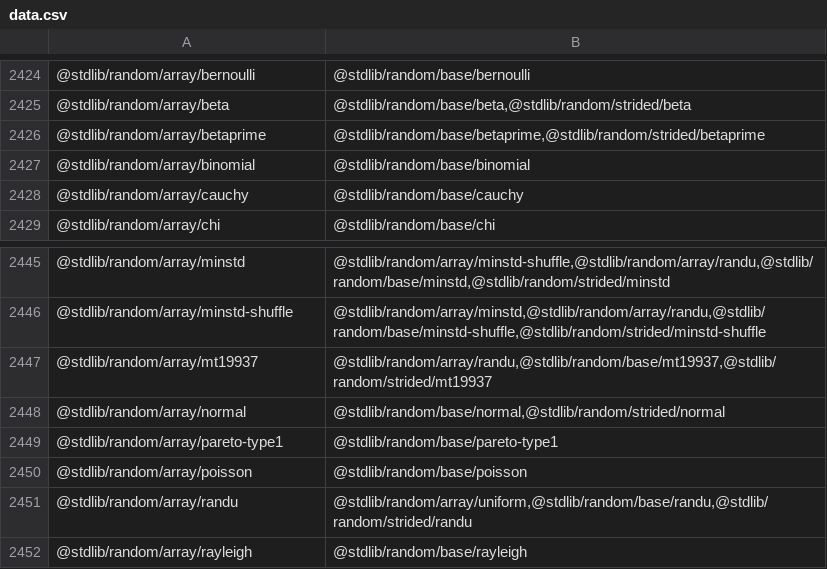
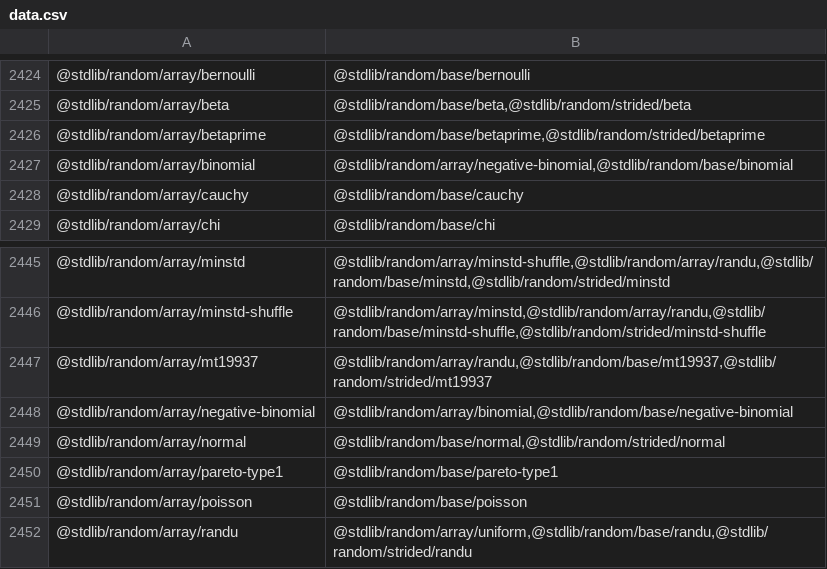
Before and after one commit to stdlib-js/namespace-pkg2related, a CSV file: data/data.csv, drawn as a sheet; only a part is shown, gaps mark what is left out; the shorter side is filled out with more unchanged rows.

```diff
--- a/data/data.csv
+++ b/data/data.csv
@@ -2426,3 +2426,3 @@
 "@stdlib/random/array/betaprime","@stdlib/random/base/betaprime,@stdlib/random/strided/betaprime"
-"@stdlib/random/array/binomial","@stdlib/random/base/binomial"
+"@stdlib/random/array/binomial","@stdlib/random/array/negative-binomial,@stdlib/random/base/binomial"
 "@stdlib/random/array/cauchy","@stdlib/random/base/cauchy"
@@ -2447,2 +2447,3 @@
 "@stdlib/random/array/mt19937","@stdlib/random/array/randu,@stdlib/random/base/mt19937,@stdlib/random/strided/mt19937"
+"@stdlib/random/array/negative-binomial","@stdlib/random/array/binomial,@stdlib/random/base/negative-binomial"
 "@stdlib/random/array/normal","@stdlib/random/base/normal,@stdlib/random/strided/normal"
```
Also changed, not shown: 3 other files.
